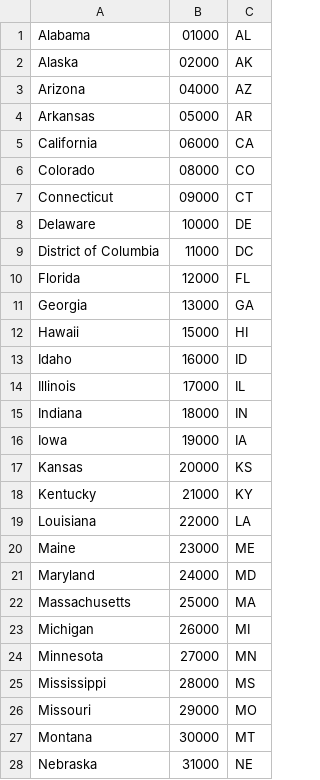
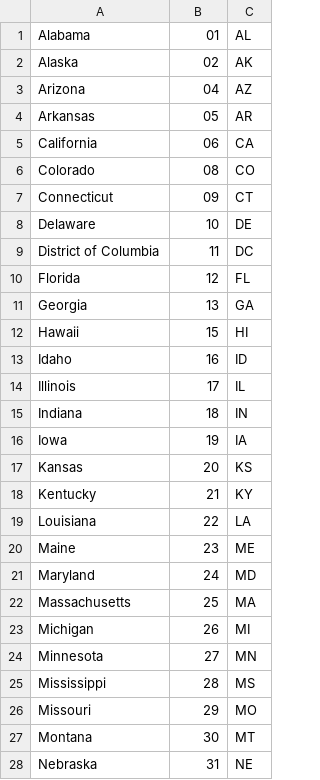
Before and after one commit to tfojo1/jheem2, a CSV file: locations/fips_state_aliases.csv, drawn as a sheet; only a part is shown; the diff covers the shown part only.

Commit message:
Switched from 5 Digit state fips codes to 2 digit state fips codes
Still 0 padded if necessary

```diff
--- a/locations/fips_state_aliases.csv
+++ b/locations/fips_state_aliases.csv
@@ -1,28 +1,28 @@
-"Alabama","01000","AL"
-"Alaska","02000","AK"
-"Arizona","04000","AZ"
-"Arkansas","05000","AR"
-"California","06000","CA"
-"Colorado","08000","CO"
-"Connecticut","09000","CT"
-"Delaware","10000","DE"
-"District of Columbia","11000","DC"
-"Florida","12000","FL"
-"Georgia","13000","GA"
-"Hawaii","15000","HI"
-"Idaho","16000","ID"
-"Illinois","17000","IL"
-"Indiana","18000","IN"
-"Iowa","19000","IA"
-"Kansas","20000","KS"
-"Kentucky","21000","KY"
-"Louisiana","22000","LA"
-"Maine","23000","ME"
-"Maryland","24000","MD"
-"Massachusetts","25000","MA"
-"Michigan","26000","MI"
-"Minnesota","27000","MN"
-"Mississippi","28000","MS"
-"Missouri","29000","MO"
-"Montana","30000","MT"
-"Nebraska","31000","NE"
+"Alabama","01","AL"
+"Alaska","02","AK"
+"Arizona","04","AZ"
+"Arkansas","05","AR"
+"California","06","CA"
+"Colorado","08","CO"
+"Connecticut","09","CT"
+"Delaware","10","DE"
+"District of Columbia","11","DC"
+"Florida","12","FL"
+"Georgia","13","GA"
+"Hawaii","15","HI"
+"Idaho","16","ID"
+"Illinois","17","IL"
+"Indiana","18","IN"
+"Iowa","19","IA"
+"Kansas","20","KS"
+"Kentucky","21","KY"
+"Louisiana","22","LA"
+"Maine","23","ME"
+"Maryland","24","MD"
+"Massachusetts","25","MA"
+"Michigan","26","MI"
+"Minnesota","27","MN"
+"Mississippi","28","MS"
+"Missouri","29","MO"
+"Montana","30","MT"
+"Nebraska","31","NE"
```
Also changed, not shown: 24 edited cells elsewhere in this file, 1 other file.
